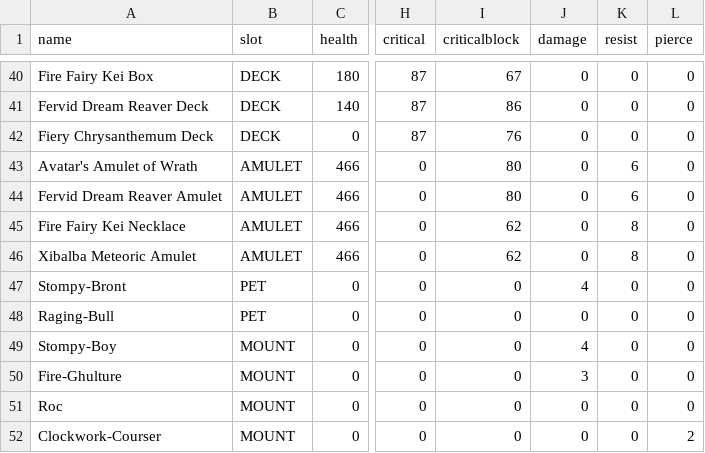
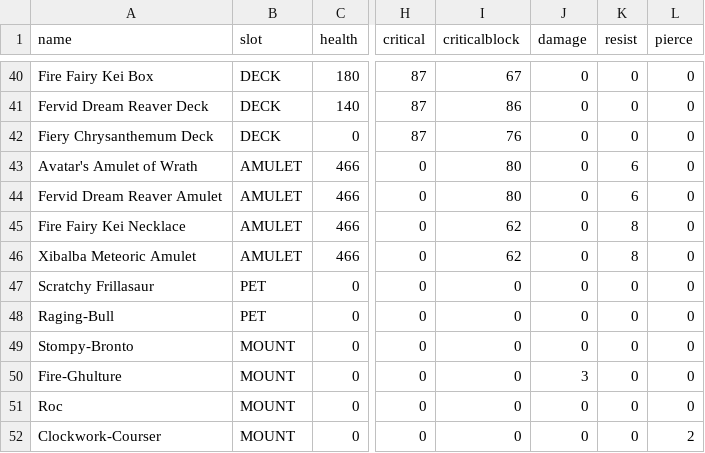
Before and after one commit to opd02/W101GearGenetics, a CSV file: GearDB.csv, drawn as a sheet; only a part is shown, gaps mark what is left out; the diff names each change by its address in the sheet, - before the commit and + after, or states it on an @@ line.

Commit message:
Normalization corrections and typos

```diff
--- a/GearDB.csv
+++ b/GearDB.csv
-A47 (name): Stompy-Bront
+A47 (name): Scratchy Frillasaur
-J47 (damage): 4
+J47 (damage): 0
-A49 (name): Stompy-Boy
+A49 (name): Stompy-Bronto
-J49 (damage): 4
+J49 (damage): 0
```
Also changed, not shown: 10 other files.
